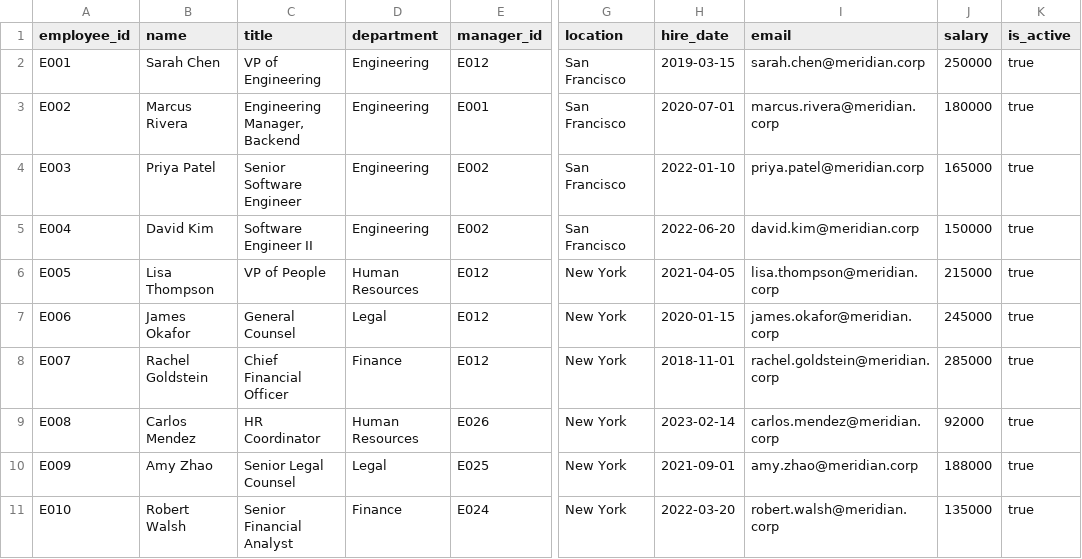
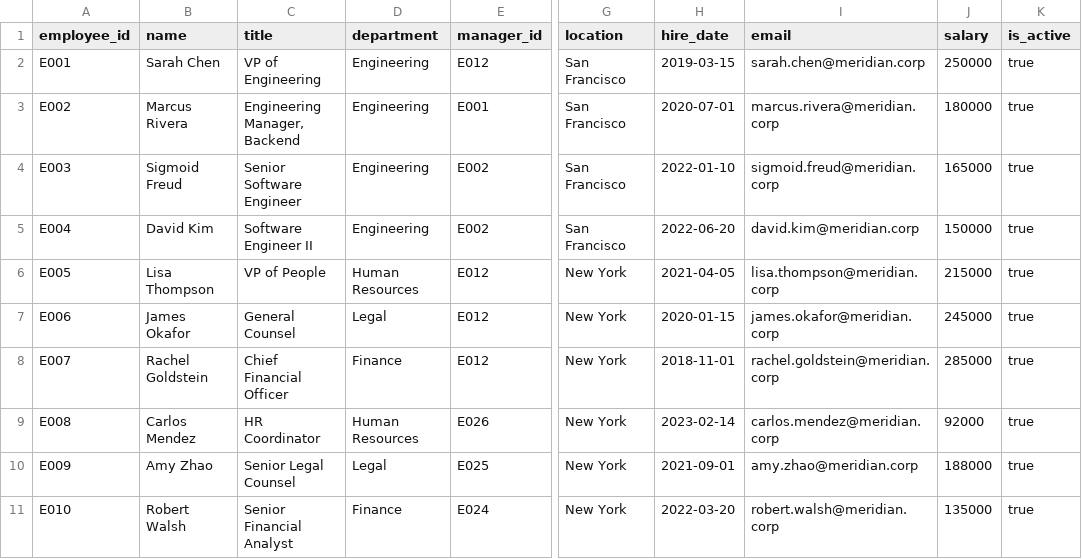
Before and after one commit to mathewtom/SecureRAG-Agent, a CSV file: data/meridian/employees.csv, drawn as a sheet; only a part is shown, gaps mark what is left out; the diff names each change by its address in the sheet, - before the commit and + after, or states it on an @@ line.

Commit message:
refactor(data): rename E003 from Priya Patel to Sigmoid Freud across corpus, tests, docs

```diff
--- a/data/meridian/employees.csv
+++ b/data/meridian/employees.csv
-B4 (name): Priya Patel
+B4 (name): Sigmoid Freud
-I4 (email): priya.patel@meridian.corp
+I4 (email): sigmoid.freud@meridian.corp
```
Also changed, not shown: 7 other files.
